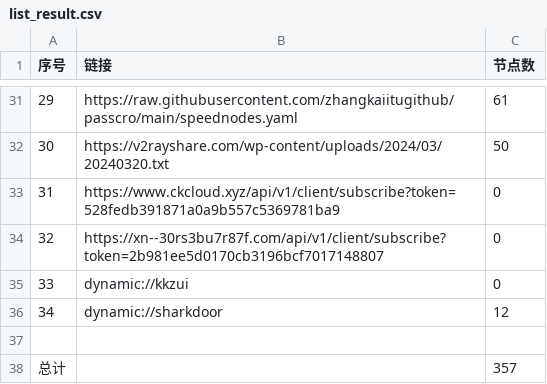
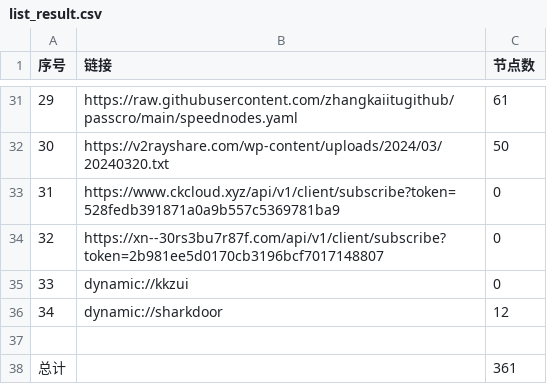
Before and after one commit to a97083435/freejie, a CSV file: freevm/list_result.csv, drawn as a sheet; only a part is shown, gaps mark what is left out.

```diff
--- a/freevm/list_result.csv
+++ b/freevm/list_result.csv
@@ -37,2 +37,2 @@
 
-总计,,357
+总计,,361
```
Also changed, not shown: 11 other files.
